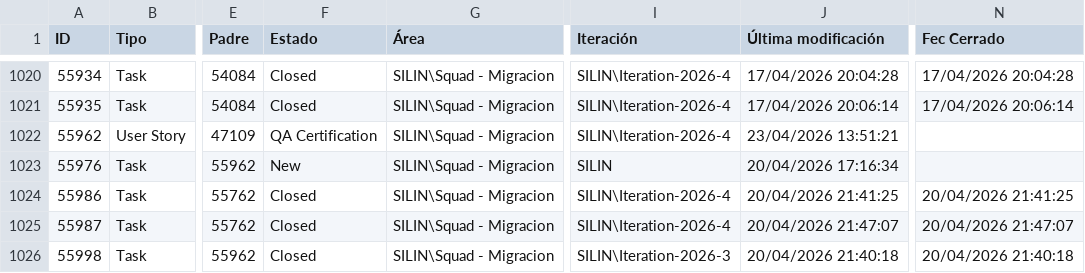
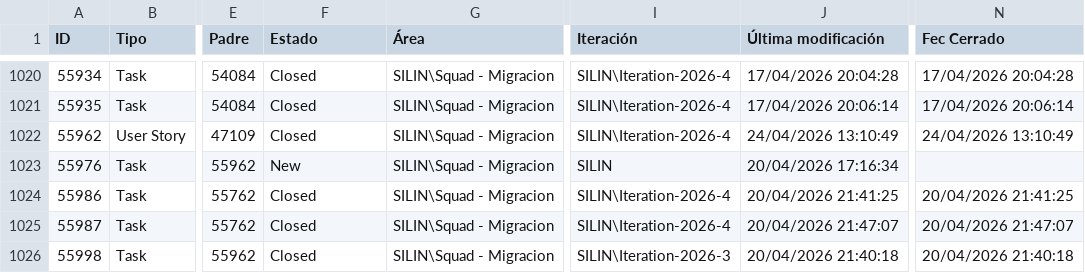
Before and after one commit to alisonfernandau-source/azure-insights-data-, a CSV file: src/data/user_stories.csv, drawn as a sheet; only a part is shown, gaps mark what is left out; the diff names each change by its address in the sheet, - before the commit and + after, or states it on an @@ line.

```diff
--- a/src/data/user_stories.csv
+++ b/src/data/user_stories.csv
-F1022 (Estado): QA Certification
+F1022 (Estado): Closed
-J1022 (Última modificación): 23/04/2026 13:51:21
+J1022 (Última modificación): 24/04/2026 13:10:49
-N1022 (Fec Cerrado): (empty)
+N1022 (Fec Cerrado): 24/04/2026 13:10:49
```
Also changed, not shown: src/data/feature_snapshot_history.csv, 1 other file.
